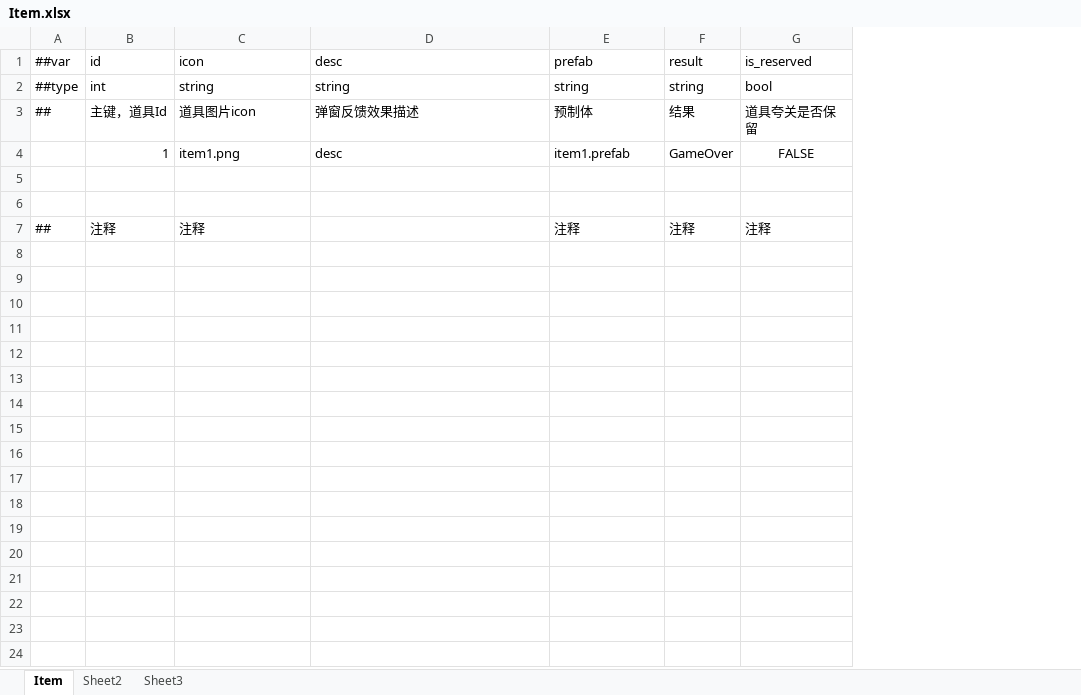
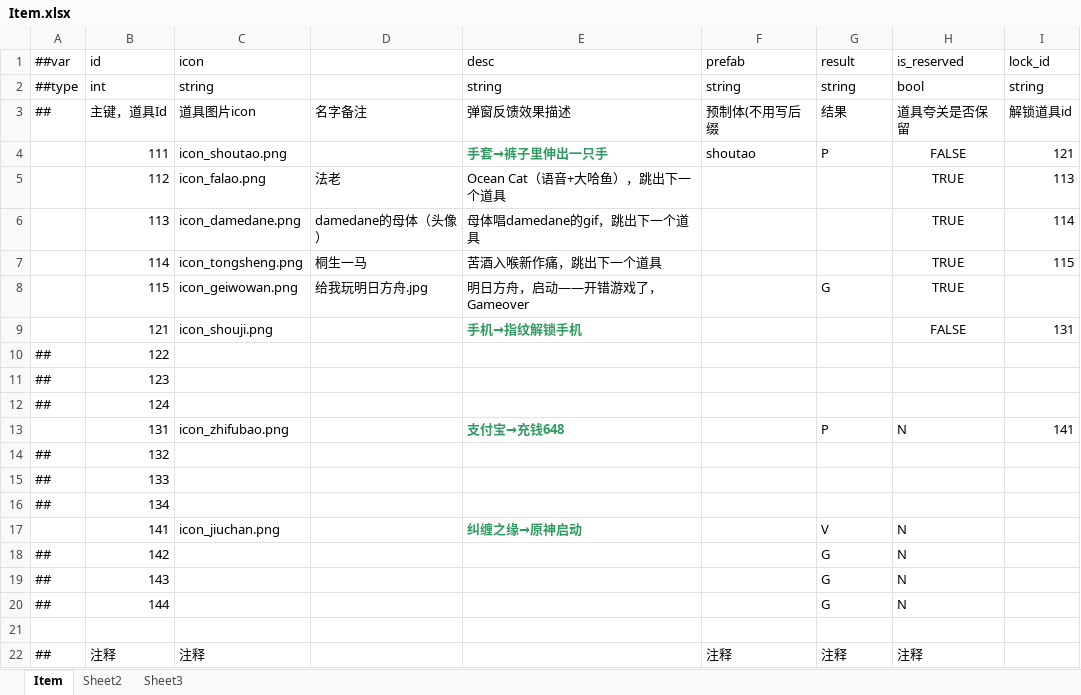
Before and after one commit to Jue906D/MakeTokumLaugh, an Excel workbook: MakeTokumLaugh/LubanTools/Datas/Item.xlsx, sheet Item, drawn as a sheet; values as stored, in another font and other column widths than the file's, no borders; removed rows and columns are numbered as before the commit, all else as after; the diff names each change by its address in the sheet, - before the commit and + after, or states it on an @@ line.

```diff
--- a/MakeTokumLaugh/LubanTools/Datas/Item.xlsx (sheet Item)
+++ b/MakeTokumLaugh/LubanTools/Datas/Item.xlsx (sheet Item)
+column D, row 3: 名字备注
+column I (lock_id), rows 2-4: string | 解锁道具id | 121
-F3 (prefab): 预制体
+F3 (prefab): 预制体(不用写后缀
-row 4:  | 1 | item1.png | desc | item1.prefab | GameOver | FALSE
-row 4: (empty)
+row 4:  | 111 | icon_shoutao.png |  | 手套→裤子里伸出一只手 | shoutao | P | FALSE | 121
+row 5:  | 112 | icon_falao.png | 法老 | Ocean Cat（语音+大哈鱼），跳出下一个道具 |  |  | TRUE | 113
+row 6:  | 113 | icon_damedane.png | damedane的母体（头像） | 母体唱damedane的gif，跳出下一个道具 |  |  | TRUE | 114
+row 7:  | 114 | icon_tongsheng.png | 桐生一马 | 苦酒入喉新作痛，跳出下一个道具 |  |  | TRUE | 115
+row 8:  | 115 | icon_geiwowan.png | 给我玩明日方舟.jpg | 明日方舟，启动——开错游戏了，Gameover |  | G | TRUE
+row 9:  | 121 | icon_shouji.png |  | 手机→指纹解锁手机 |  |  | FALSE | 131
+row 10: ## | 122
+row 11: ## | 123
+row 12: ## | 124
+row 13:  | 131 | icon_zhifubao.png |  | 支付宝→充钱648 |  | P | N | 141
+row 14: ## | 132
+row 15: ## | 133
+row 16: ## | 134
+row 17:  | 141 | icon_jiuchan.png |  | 纠缠之缘→原神启动 |  | V | N
+row 18: ## | 142 |  |  |  |  | G | N
+row 19: ## | 143 |  |  |  |  | G | N
+row 20: ## | 144 |  |  |  |  | G | N
```
Also changed, not shown: MakeTokumLaugh/LubanTools/Datas/Puzzle.xlsx, 31 other files.
